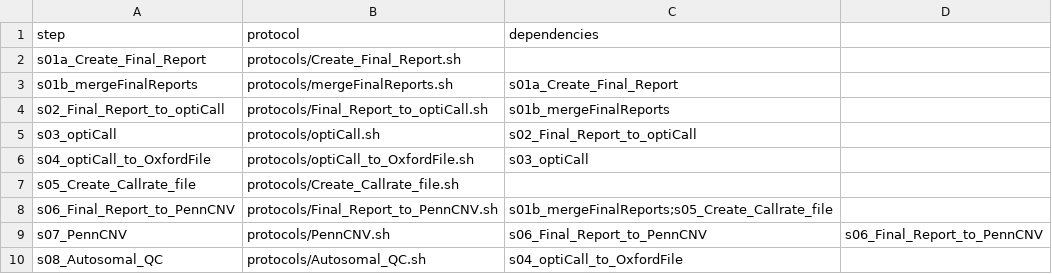
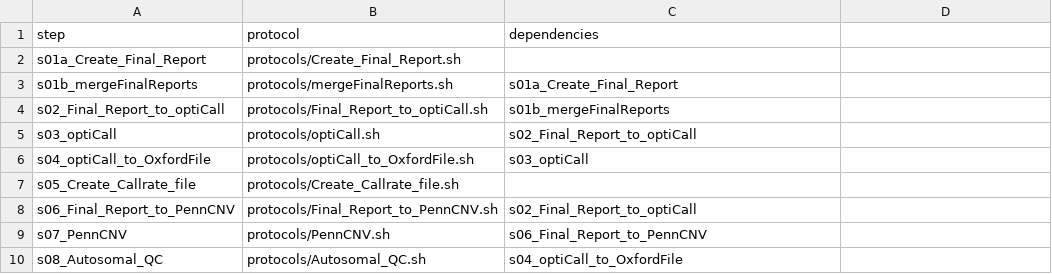
Before and after one commit to molgenis/GAP, a CSV file: research_workflow.csv, drawn as a sheet.

Commit message:
serveral bugfixes, count header number before merging of finalreports.

```diff
--- a/research_workflow.csv
+++ b/research_workflow.csv
@@ -7,4 +7,4 @@ s04_optiCall_to_OxfordFile,protocols/optiCall_to_OxfordFile.sh,s03_optiCall
 s05_Create_Callrate_file,protocols/Create_Callrate_file.sh,
-s06_Final_Report_to_PennCNV,protocols/Final_Report_to_PennCNV.sh,s01b_mergeFinalReports;s05_Create_Callrate_file
-s07_PennCNV,protocols/PennCNV.sh,s06_Final_Report_to_PennCNV,s06_Final_Report_to_PennCNV
+s06_Final_Report_to_PennCNV,protocols/Final_Report_to_PennCNV.sh,s02_Final_Report_to_optiCall
+s07_PennCNV,protocols/PennCNV.sh,s06_Final_Report_to_PennCNV
 s08_Autosomal_QC,protocols/Autosomal_QC.sh,s04_optiCall_to_OxfordFile
```
Also changed, not shown: research_parameters.csv, 4 other files.
